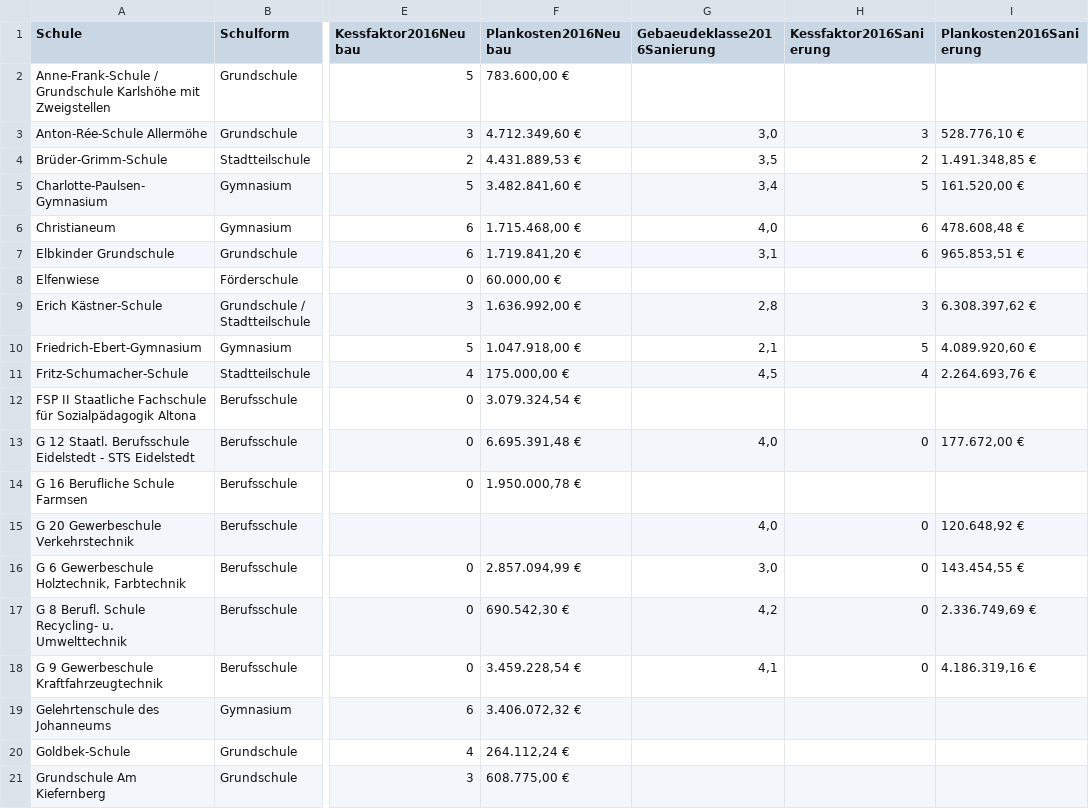
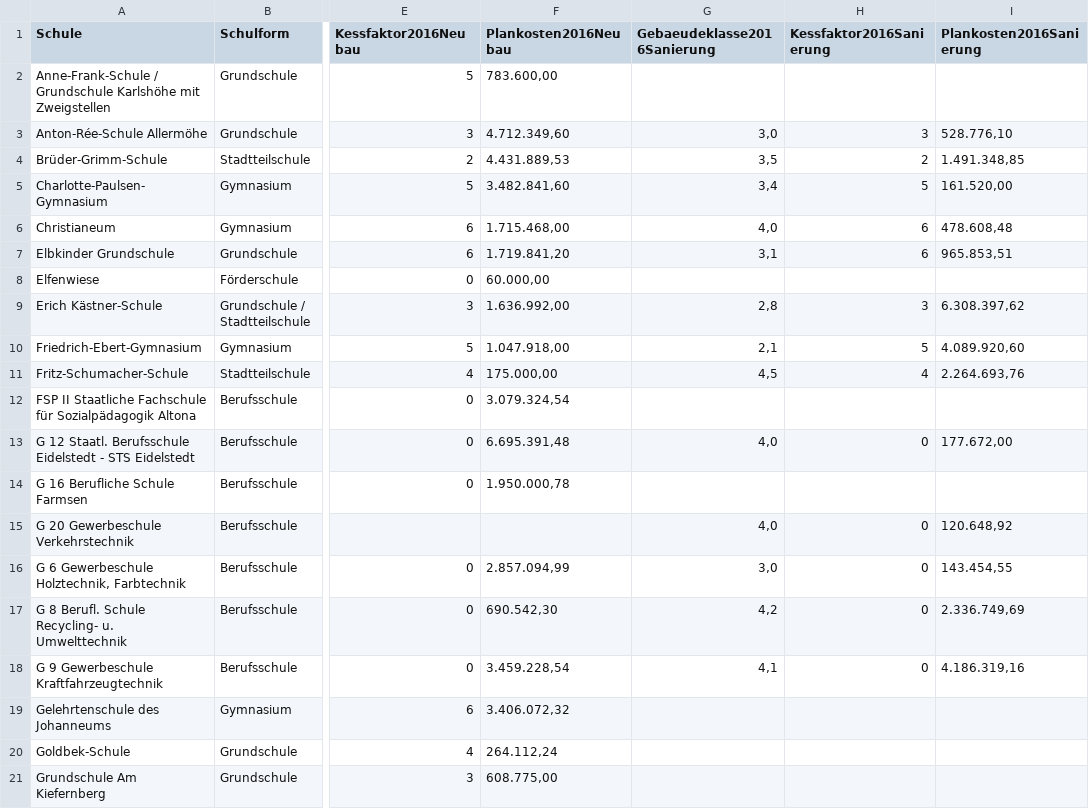
Before and after one commit to tursics/schuldaten, a CSV file: hamburg/2016/drucksache 21-2943-3.csv, drawn as a sheet; only a part is shown, gaps mark what is left out; the diff covers the shown part only; the diff names each change by its address in the sheet, - before the commit and + after, or states it on an @@ line.

```diff
--- a/hamburg/2016/drucksache 21-2943-3.csv
+++ b/hamburg/2016/drucksache 21-2943-3.csv
-F2 (Plankosten2016Neubau): 783.600,00 €
+F2 (Plankosten2016Neubau): 783.600,00
-F3 (Plankosten2016Neubau): 4.712.349,60 €
+F3 (Plankosten2016Neubau): 4.712.349,60
-I3 (Plankosten2016Sanierung): 528.776,10 €
+I3 (Plankosten2016Sanierung): 528.776,10
-F4 (Plankosten2016Neubau): 4.431.889,53 €
+F4 (Plankosten2016Neubau): 4.431.889,53
-I4 (Plankosten2016Sanierung): 1.491.348,85 €
+I4 (Plankosten2016Sanierung): 1.491.348,85
-F5 (Plankosten2016Neubau): 3.482.841,60 €
+F5 (Plankosten2016Neubau): 3.482.841,60
-I5 (Plankosten2016Sanierung): 161.520,00 €
+I5 (Plankosten2016Sanierung): 161.520,00
-F6 (Plankosten2016Neubau): 1.715.468,00 €
+F6 (Plankosten2016Neubau): 1.715.468,00
-I6 (Plankosten2016Sanierung): 478.608,48 €
+I6 (Plankosten2016Sanierung): 478.608,48
-F7 (Plankosten2016Neubau): 1.719.841,20 €
+F7 (Plankosten2016Neubau): 1.719.841,20
-I7 (Plankosten2016Sanierung): 965.853,51 €
+I7 (Plankosten2016Sanierung): 965.853,51
-F8 (Plankosten2016Neubau): 60.000,00 €
+F8 (Plankosten2016Neubau): 60.000,00
-F9 (Plankosten2016Neubau): 1.636.992,00 €
+F9 (Plankosten2016Neubau): 1.636.992,00
-I9 (Plankosten2016Sanierung): 6.308.397,62 €
+I9 (Plankosten2016Sanierung): 6.308.397,62
-F10 (Plankosten2016Neubau): 1.047.918,00 €
+F10 (Plankosten2016Neubau): 1.047.918,00
-I10 (Plankosten2016Sanierung): 4.089.920,60 €
+I10 (Plankosten2016Sanierung): 4.089.920,60
-F11 (Plankosten2016Neubau): 175.000,00 €
+F11 (Plankosten2016Neubau): 175.000,00
-I11 (Plankosten2016Sanierung): 2.264.693,76 €
+I11 (Plankosten2016Sanierung): 2.264.693,76
-F12 (Plankosten2016Neubau): 3.079.324,54 €
+F12 (Plankosten2016Neubau): 3.079.324,54
-F13 (Plankosten2016Neubau): 6.695.391,48 €
+F13 (Plankosten2016Neubau): 6.695.391,48
-I13 (Plankosten2016Sanierung): 177.672,00 €
+I13 (Plankosten2016Sanierung): 177.672,00
-F14 (Plankosten2016Neubau): 1.950.000,78 €
+F14 (Plankosten2016Neubau): 1.950.000,78
-I15 (Plankosten2016Sanierung): 120.648,92 €
+I15 (Plankosten2016Sanierung): 120.648,92
-F16 (Plankosten2016Neubau): 2.857.094,99 €
+F16 (Plankosten2016Neubau): 2.857.094,99
-I16 (Plankosten2016Sanierung): 143.454,55 €
+I16 (Plankosten2016Sanierung): 143.454,55
-F17 (Plankosten2016Neubau): 690.542,30 €
+F17 (Plankosten2016Neubau): 690.542,30
-I17 (Plankosten2016Sanierung): 2.336.749,69 €
+I17 (Plankosten2016Sanierung): 2.336.749,69
-F18 (Plankosten2016Neubau): 3.459.228,54 €
+F18 (Plankosten2016Neubau): 3.459.228,54
-I18 (Plankosten2016Sanierung): 4.186.319,16 €
+I18 (Plankosten2016Sanierung): 4.186.319,16
-F19 (Plankosten2016Neubau): 3.406.072,32 €
+F19 (Plankosten2016Neubau): 3.406.072,32
-F20 (Plankosten2016Neubau): 264.112,24 €
+F20 (Plankosten2016Neubau): 264.112,24
-F21 (Plankosten2016Neubau): 608.775,00 €
+F21 (Plankosten2016Neubau): 608.775,00
```
Also changed, not shown: 128 edited cells elsewhere in this file, hamburg/2016/drucksache 21-2943-2.csv.
